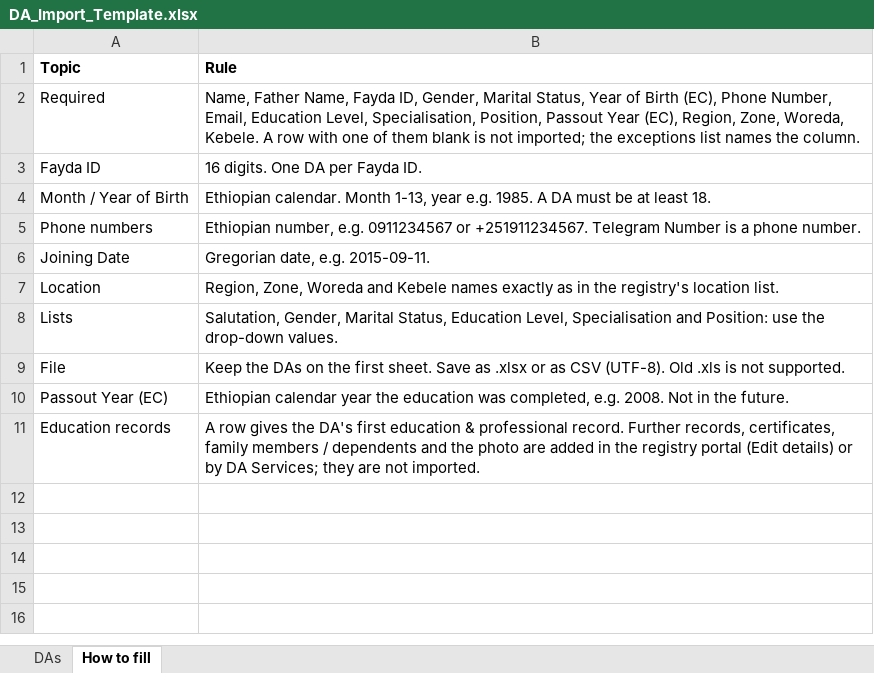
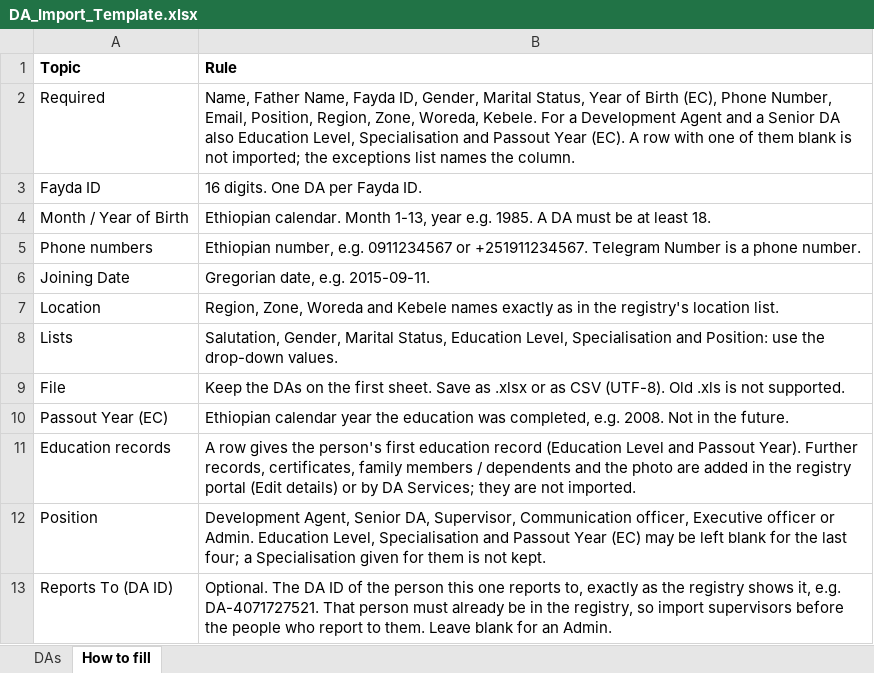
Before and after one commit to Centre-for-Open-Societal-Systems/da-registry, an Excel workbook: import-templates/DA_Import_Template.xlsx, sheet How to fill, drawn as a sheet; values as stored, in another font and other column widths than the file's, no borders; the diff names each change by its address in the sheet, - before the commit and + after, or states it on an @@ line.

Commit message:
DA: Position and reporting, Education as its own list, Work location optional for an admin
- "Education & Professional" is split. Education is the list of education
  records (education level, passout year, certificates). Position and
  reporting is one entry per person: position, specialisation, joining date
  and reports to.
- Position gains Supervisor, Communication officer, Executive officer and
  Admin (Master Data list DA_POSITION, openg2p-data PR). Specialisation is
  shown and required for a development agent and a senior DA only. An
  education record is required for those two positions only.
- Reports to: the DA-ID of a person in the register, chosen in a popup (ten
  at a time, search by ID or name, filter by position); their name and
  position are shown under it. Required of everyone but the admin; optional
  in a file import and a push. Must be an active person, not oneself. New
  column reports_to.
- Work location is required of everyone but the admin (form, edit, import,
  push).
- Rules on who may give or change a position exist (position_rights.py,
  SelectByRightWidget) and are switched off in the metadata for now.
- Import template, docs and tests follow.

```diff
--- a/import-templates/DA_Import_Template.xlsx (sheet How to fill)
+++ b/import-templates/DA_Import_Template.xlsx (sheet How to fill)
-B2 (Rule): …Number, Email, Education Level, Specialisation, Position, Passout Year (EC), Region, Zone, Woreda, Kebele. A row…
+B2 (Rule): …Number, Email, Position, Region, Zone, Woreda, Kebele. For a Development Agent and a Senior DA also Education Level, Specialisation and Passout Year (EC). A row…
-B11 (Rule): …gives the DA's first education & professional record. Further records,…
+B11 (Rule): …gives the person's first education record (Education Level and Passout Year). Further records,…
+row 12: Position | Development Agent, Senior DA, Supervisor, Communication officer, Executive officer or Admin. Education Level, Specialisation and Passout Year (EC) may be left blank for the last four; a Specialisation given for them is not kept.
+row 13: Reports To (DA ID) | Optional. The DA ID of the person this one reports to, exactly as the registry shows it, e.g. DA-4071727521. That person must already be in the registry, so import supervisors before the people who report to them. Leave blank for an Admin.
```
Also changed, not shown: sheet DAs, 31 other files.
